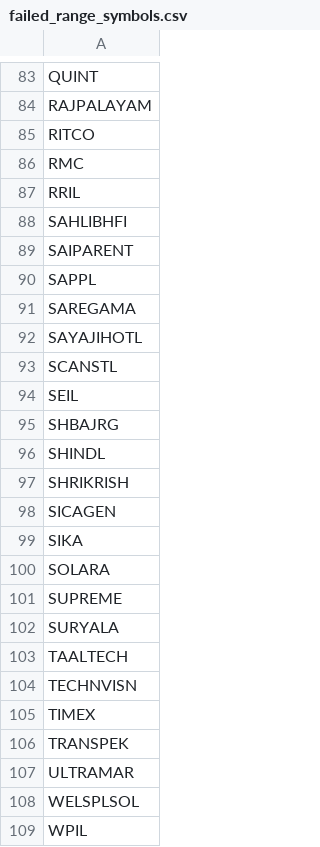
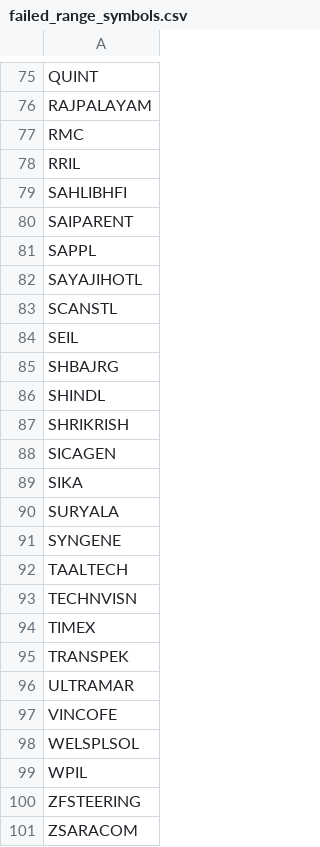
Before and after one commit to rjganatra/StockGPT, a CSV file: data/range/failed_range_symbols.csv, drawn as a sheet; only a part is shown, gaps mark what is left out; the shorter side is filled out with more unchanged rows; the diff covers the shown part only.

```diff
--- a/data/range/failed_range_symbols.csv
+++ b/data/range/failed_range_symbols.csv
@@ -84,3 +76,2 @@ QUINT
 RAJPALAYAM
-RITCO
 RMC
@@ -90,3 +81,2 @@ SAIPARENT
 SAPPL
-SAREGAMA
 SAYAJIHOTL
@@ -99,5 +89,4 @@ SICAGEN
 SIKA
-SOLARA
-SUPREME
 SURYALA
+SYNGENE
 TAALTECH
@@ -107,2 +96,3 @@ TRANSPEK
 ULTRAMAR
+VINCOFE
 WELSPLSOL
```
Also changed, not shown: 4 added rows, 12 removed rows and 3 edited cells elsewhere in this file, data/history/latest_changes.csv, data/range/range_bound.csv, 4 other files.
